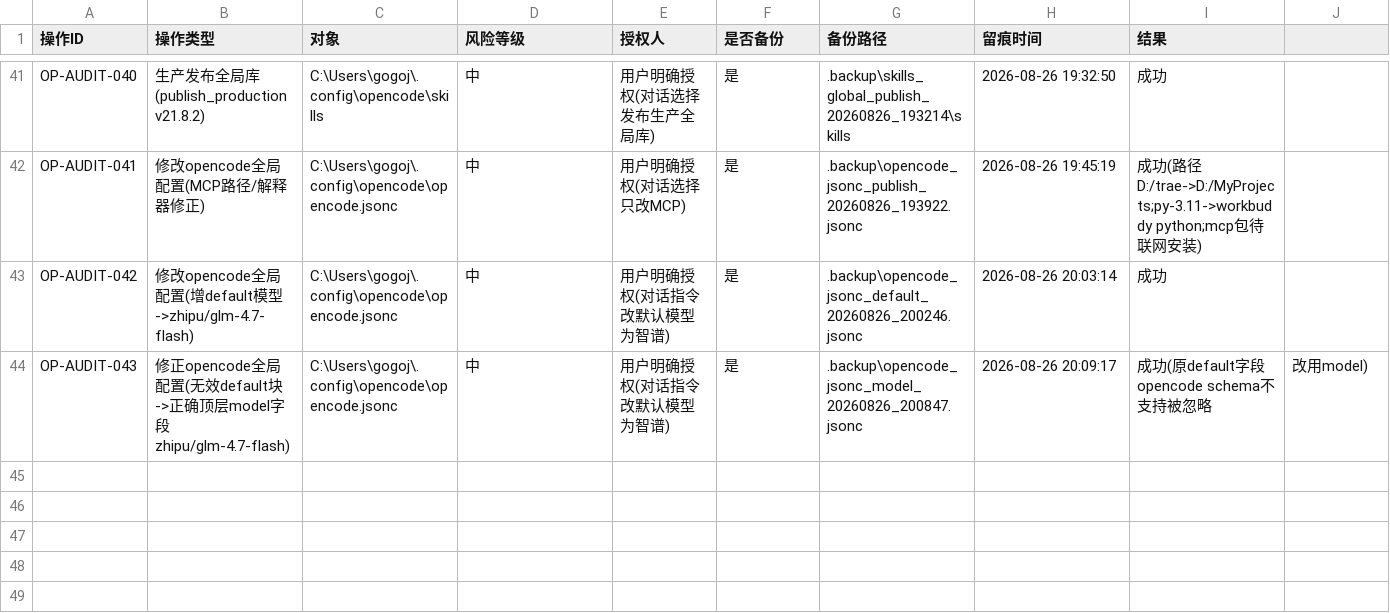
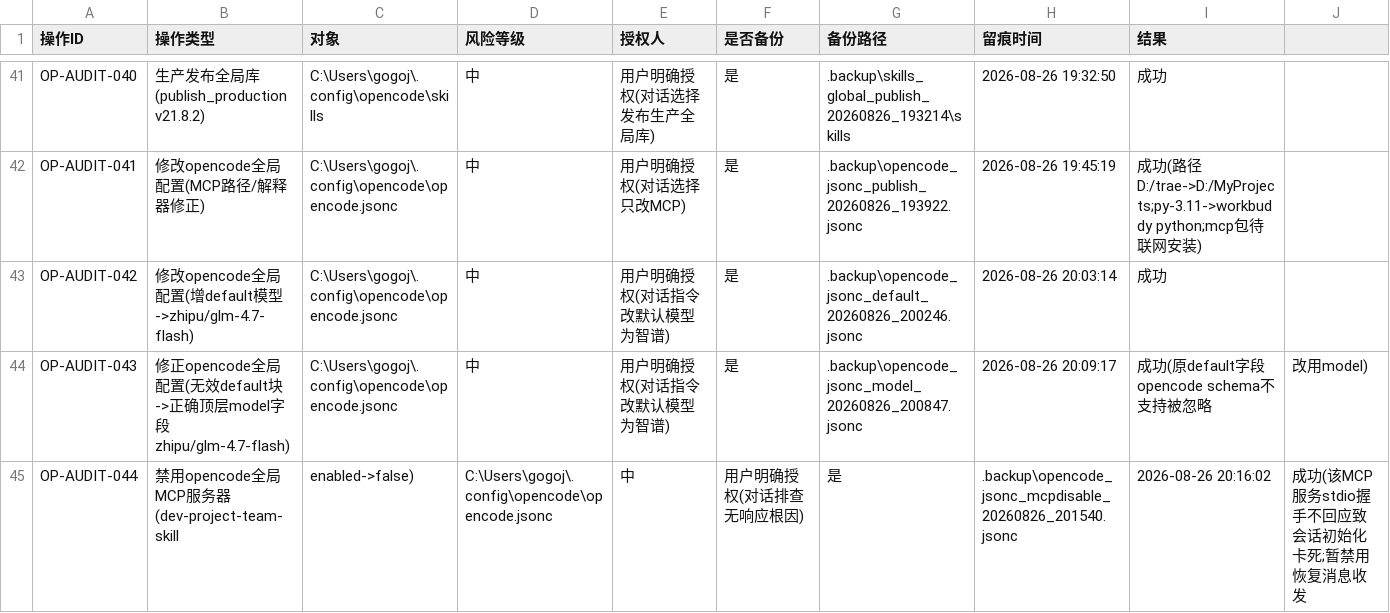
Before and after one commit to gogojaja/DevProjectTeamSkill, a CSV file: 台账/13_安全审计台账.csv, drawn as a sheet; only a part is shown, gaps mark what is left out; rows hold the shown columns only; the diff names each change by its address in the sheet, - before the commit and + after, or states it on an @@ line.

Commit message:
审计留痕：OP-AUDIT-044 禁用全局MCP服务器(dev-project-team-skill)以解除会话初始化卡死

```diff
--- a/台账/13_安全审计台账.csv
+++ b/台账/13_安全审计台账.csv
+row 45: OP-AUDIT-044 | 禁用opencode全局MCP服务器(dev-project-team-skill | enabled->false) | C:\Users\gogoj\.config\opencode\opencode.jsonc | 中 | 用户明确授权(对话排查无响应根因) | 是 | .backup\opencode_jsonc_mcpdisable_20260826_201540.jsonc | 2026-08-26 20:16:02 | 成功(该MCP服务stdio握手不回应致会话初始化卡死;暂禁用恢复消息收发
```
